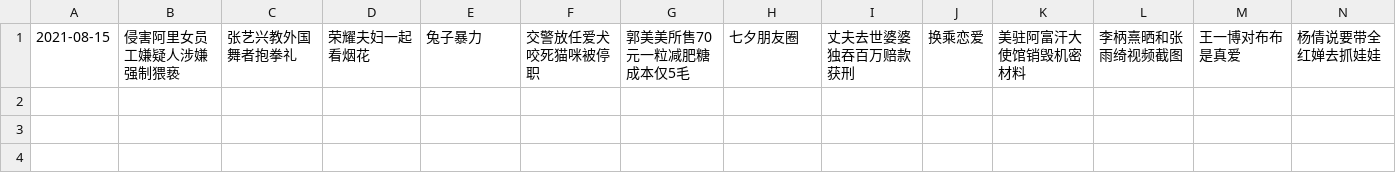
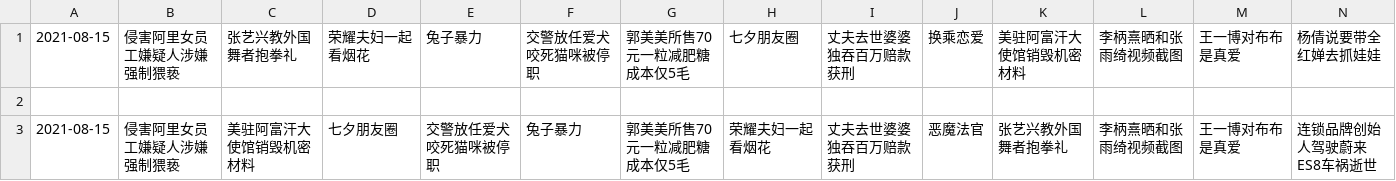
Before and after one commit to vmp65l3/weibo-hotrank, a CSV file: data/2021-08-15.csv, drawn as a sheet; only a part is shown; rows hold the shown columns only; the diff names each change by its address in the sheet, - before the commit and + after, or states it on an @@ line.

```diff
--- a/data/2021-08-15.csv
+++ b/data/2021-08-15.csv
+row 2: (empty)
+row 3: 2021-08-15 | 侵害阿里女员工嫌疑人涉嫌强制猥亵 | 美驻阿富汗大使馆销毁机密材料 | 七夕朋友圈 | 交警放任爱犬咬死猫咪被停职 | 兔子暴力 | 郭美美所售70元一粒减肥糖成本仅5毛 | 荣耀夫妇一起看烟花 | 丈夫去世婆婆独吞百万赔款获刑 | 恶魔法官 | 张艺兴教外国舞者抱拳礼 | 李柄熹晒和张雨绮视频截图 | 王一博对布布是真爱 | 连锁品牌创始人驾驶蔚来ES8车祸逝世
```
Also changed, not shown: 1 other file.
